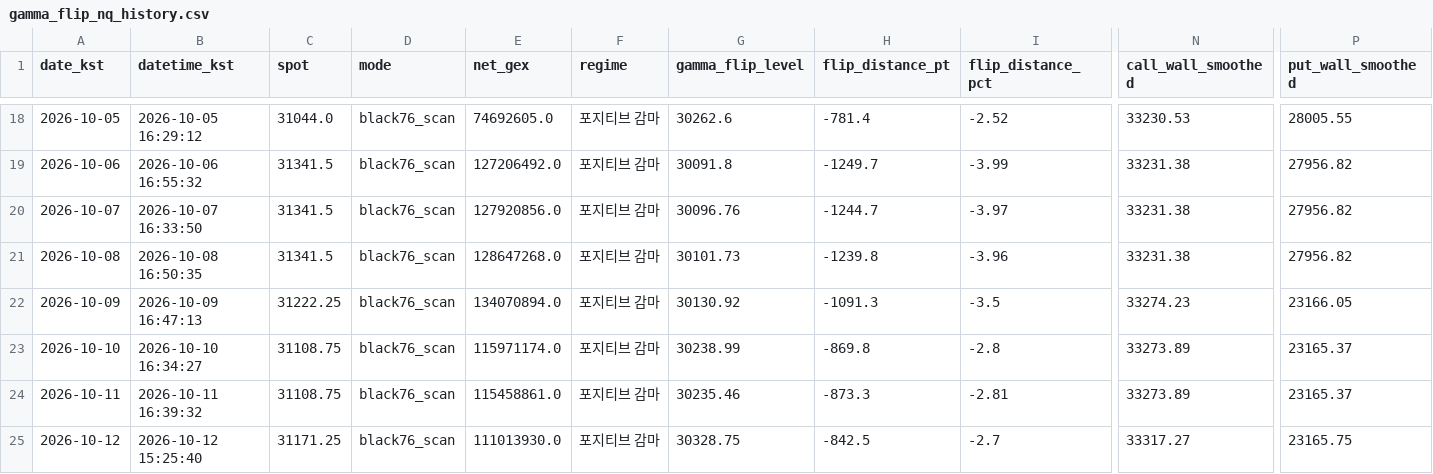
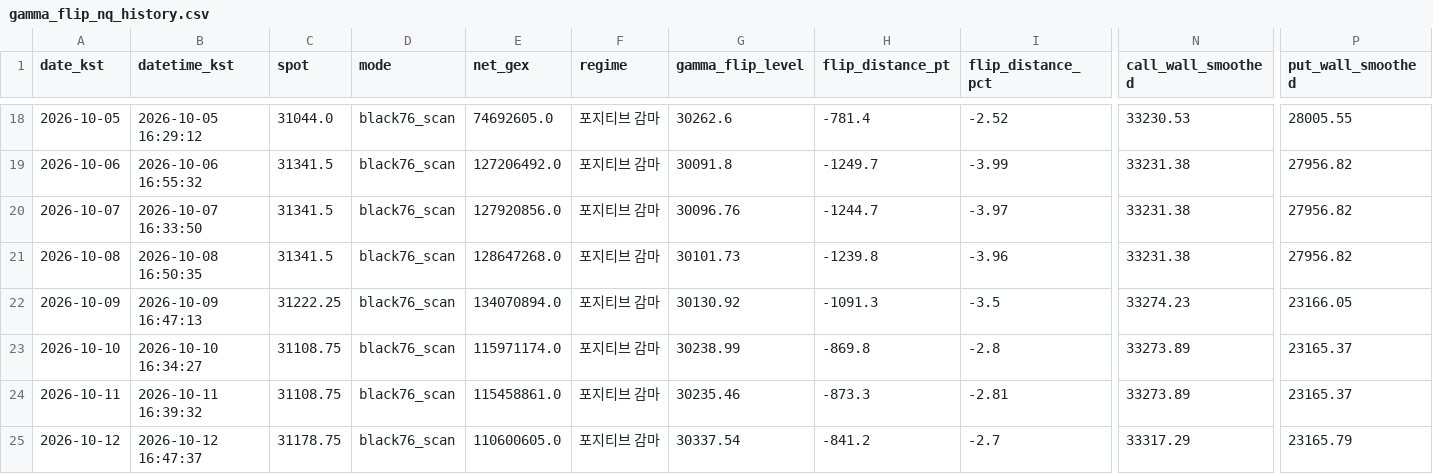
Before and after one commit to hk4jung/gamma-flip-capture, a CSV file: gamma_flip_nq_history.csv, drawn as a sheet; only a part is shown, gaps mark what is left out; the diff names each change by its address in the sheet, - before the commit and + after, or states it on an @@ line.

```diff
--- a/gamma_flip_nq_history.csv
+++ b/gamma_flip_nq_history.csv
-B25 (datetime_kst): 2026-10-12 15:25:40
+B25 (datetime_kst): 2026-10-12 16:47:37
-C25 (spot): 31171.25
+C25 (spot): 31178.75
-E25 (net_gex): 111013930.0
+E25 (net_gex): 110600605.0
-G25 (gamma_flip_level): 30328.75
+G25 (gamma_flip_level): 30337.54
-H25 (flip_distance_pt): -842.5
+H25 (flip_distance_pt): -841.2
-N25 (call_wall_smoothed): 33317.27
+N25 (call_wall_smoothed): 33317.29
-P25 (put_wall_smoothed): 23165.75
+P25 (put_wall_smoothed): 23165.79
```
Also changed, not shown: archive/barchart_options_capture_2026-10-12.csv, barchart_options_capture.csv, 2 other files.
